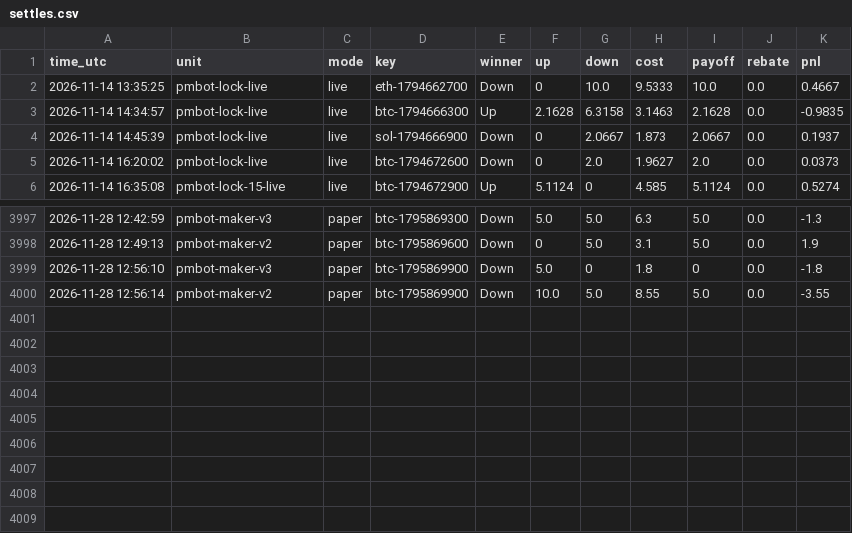
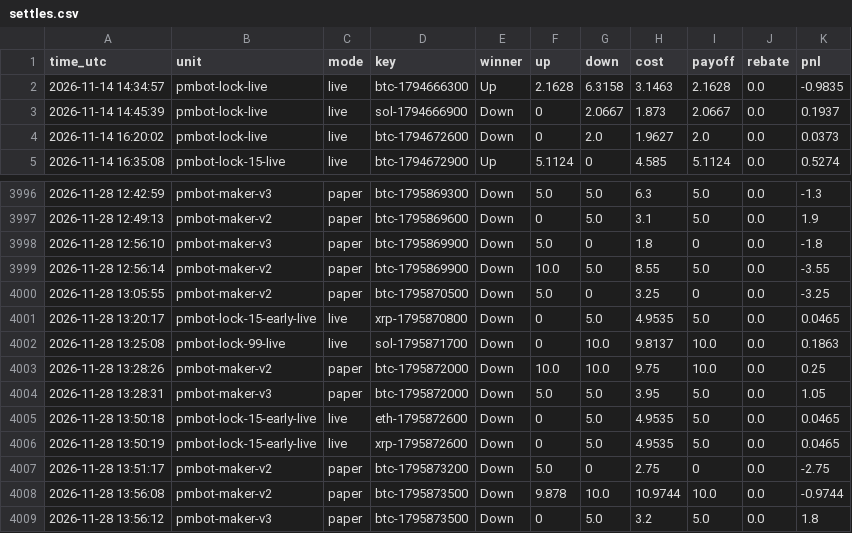
Before and after one commit to sanyamelnik1992-cloud/Polymarket-bot, a CSV file: settles.csv, drawn as a sheet; only a part is shown, gaps mark what is left out.

```diff
--- a/settles.csv
+++ b/settles.csv
@@ -1,3 +1,2 @@
 time_utc,unit,mode,key,winner,up,down,cost,payoff,rebate,pnl
-2026-11-14 13:35:25,pmbot-lock-live,live,eth-1794662700,Down,0,10.0,9.5333,10.0,0.0,0.4667
 2026-11-14 14:34:57,pmbot-lock-live,live,btc-1794666300,Up,2.1628,6.3158,3.1463,2.1628,0.0,-0.9835
@@ -4000 +3999,11 @@ time_utc,unit,mode,key,winner,up,down,cost,payoff,rebate,pnl
 2026-11-28 12:56:14,pmbot-maker-v2,paper,btc-1795869900,Down,10.0,5.0,8.55,5.0,0.0,-3.55
+2026-11-28 13:05:55,pmbot-maker-v2,paper,btc-1795870500,Down,5.0,0,3.25,0,0.0,-3.25
+2026-11-28 13:20:17,pmbot-lock-15-early-live,live,xrp-1795870800,Down,0,5.0,4.9535,5.0,0.0,0.0465
+2026-11-28 13:25:08,pmbot-lock-99-live,live,sol-1795871700,Down,0,10.0,9.8137,10.0,0.0,0.1863
+2026-11-28 13:28:26,pmbot-maker-v2,paper,btc-1795872000,Down,10.0,10.0,9.75,10.0,0.0,0.25
+2026-11-28 13:28:31,pmbot-maker-v3,paper,btc-1795872000,Down,5.0,5.0,3.95,5.0,0.0,1.05
+2026-11-28 13:50:18,pmbot-lock-15-early-live,live,eth-1795872600,Down,0,5.0,4.9535,5.0,0.0,0.0465
+2026-11-28 13:50:19,pmbot-lock-15-early-live,live,xrp-1795872600,Down,0,5.0,4.9535,5.0,0.0,0.0465
+2026-11-28 13:51:17,pmbot-maker-v2,paper,btc-1795873200,Down,5.0,0,2.75,0,0.0,-2.75
+2026-11-28 13:56:08,pmbot-maker-v2,paper,btc-1795873500,Down,9.878,10.0,10.9744,10.0,0.0,-0.9744
+2026-11-28 13:56:12,pmbot-maker-v3,paper,btc-1795873500,Down,0,5.0,3.2,5.0,0.0,1.8
```
Also changed, not shown: 7 other files.
